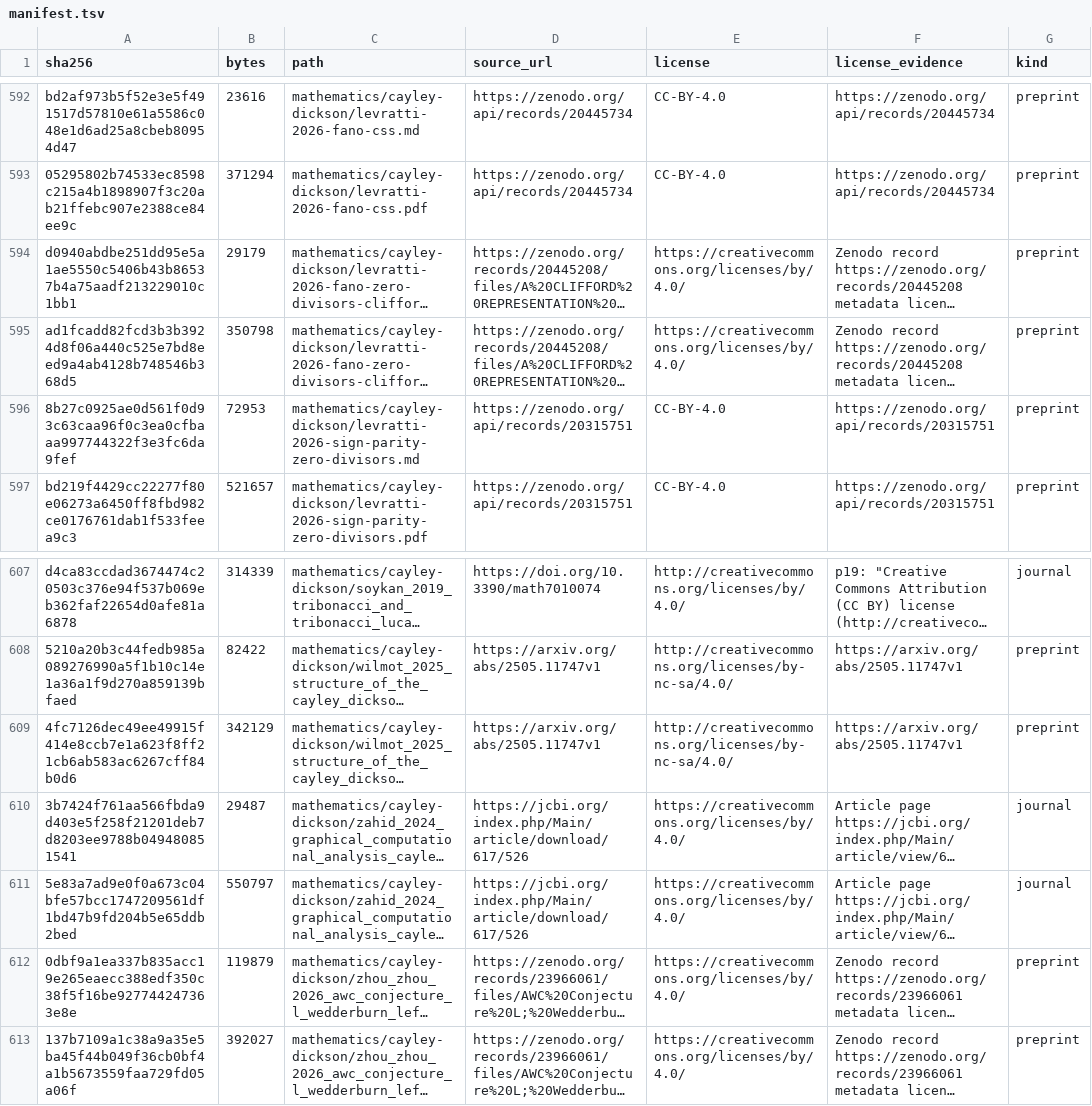
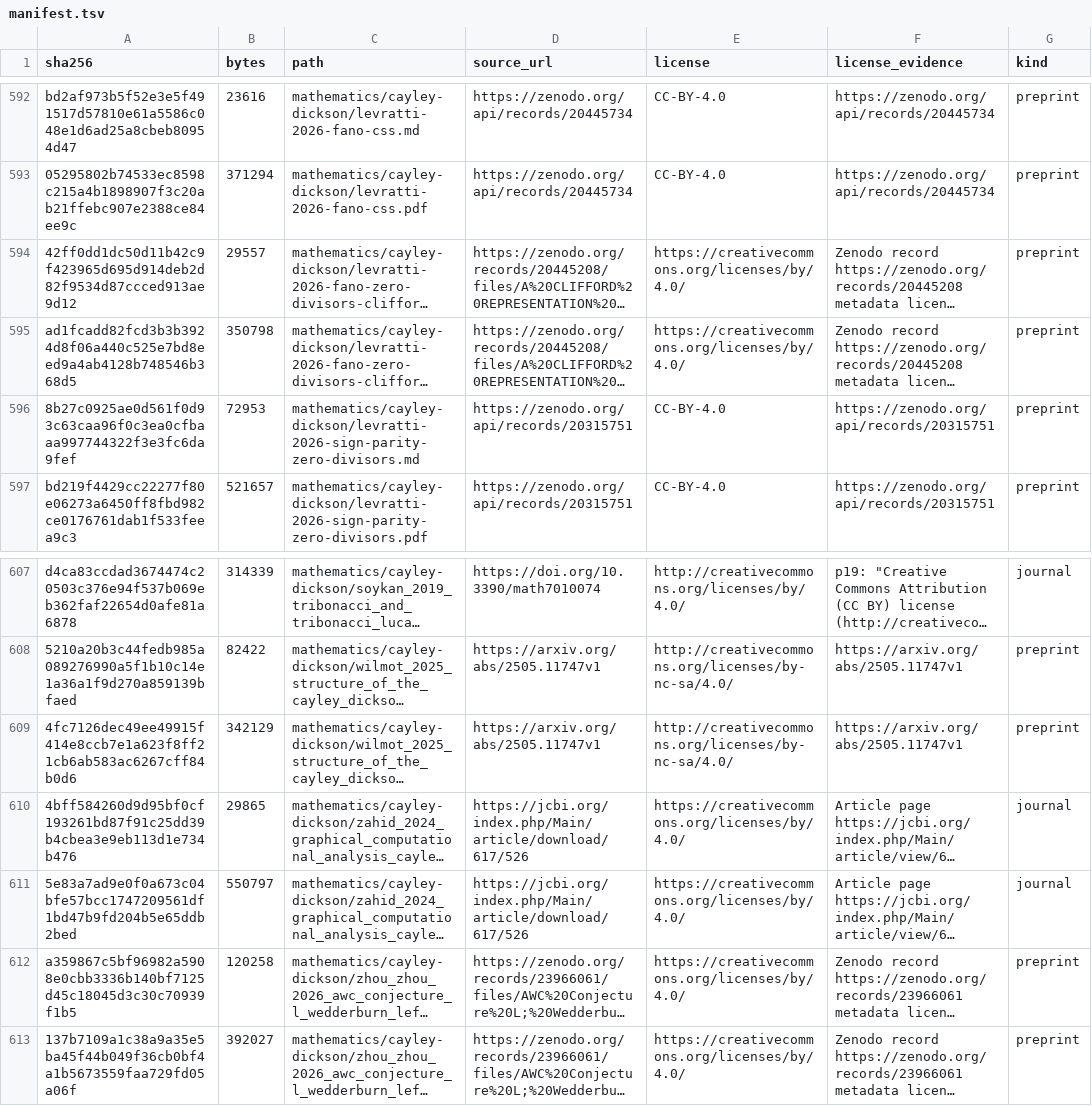
Before and after one commit to Oichkatzelesfrettschen/gororoba-documents-public, a TSV file: manifest.tsv, drawn as a sheet; only a part is shown, gaps mark what is left out; long unchanged cells end in …; the diff names each change by its address in the sheet, - before the commit and + after, or states it on an @@ line.

```diff
--- a/manifest.tsv
+++ b/manifest.tsv
-A594 (sha256): d0940abdbe251dd95e5a1ae5550c5406b43b86537b4a75aadf213229010c1bb1
+A594 (sha256): 42ff0dd1dc50d11b42c9f423965d695d914deb2d82f9534d87ccced913ae9d12
-B594 (bytes): 29179
+B594 (bytes): 29557
-A610 (sha256): 3b7424f761aa566fbda9d403e5f258f21201deb7d8203ee9788b049480851541
+A610 (sha256): 4bff584260d9d95bf0cf193261bd87f91c25dd39b4cbea3e9eb113d1e734b476
-B610 (bytes): 29487
+B610 (bytes): 29865
-A612 (sha256): 0dbf9a1ea337b835acc19e265eaecc388edf350c38f5f16be927744247363e8e
+A612 (sha256): a359867c5bf96982a5908e0cbb3336b140bf7125d45c18045d3c30c70939f1b5
-B612 (bytes): 119879
+B612 (bytes): 120258
```
Also changed, not shown: 3 other files.
